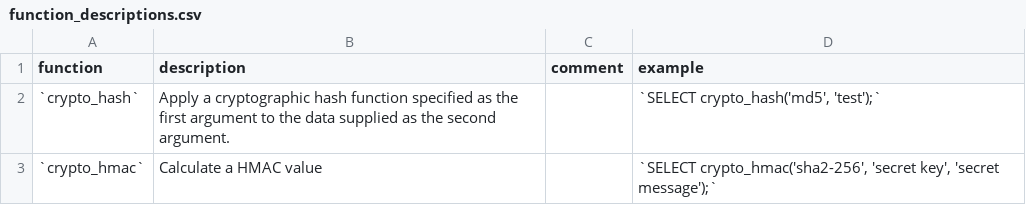
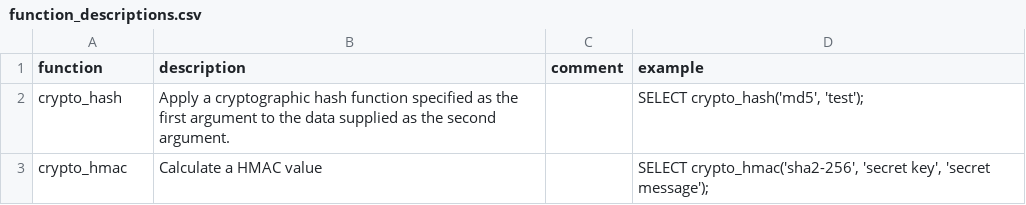
Before and after one commit to duckdb/community-extensions, a CSV file: extensions/crypto/docs/function_descriptions.csv, drawn as a sheet.

Commit message:
Update extensions/crypto/docs/function_descriptions.csv
Co-authored-by: Carlo Piovesan <piovesan.carlo@gmail.com>

```diff
--- a/extensions/crypto/docs/function_descriptions.csv
+++ b/extensions/crypto/docs/function_descriptions.csv
@@ -1,3 +1,3 @@
 function,description,comment,example
-"`crypto_hash`","Apply a cryptographic hash function specified as the first argument to the data supplied as the second argument.","","`SELECT crypto_hash('md5', 'test');`"
-"`crypto_hmac`","Calculate a HMAC value","","`SELECT crypto_hmac('sha2-256', 'secret key', 'secret message');`"
+"crypto_hash","Apply a cryptographic hash function specified as the first argument to the data supplied as the second argument.","","SELECT crypto_hash('md5', 'test');"
+"crypto_hmac","Calculate a HMAC value","","SELECT crypto_hmac('sha2-256', 'secret key', 'secret message');"
```
